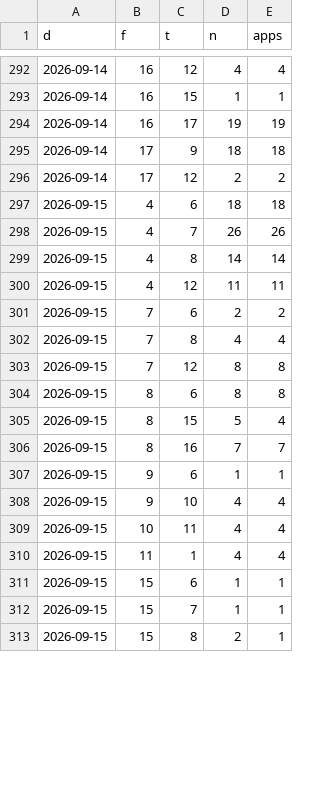
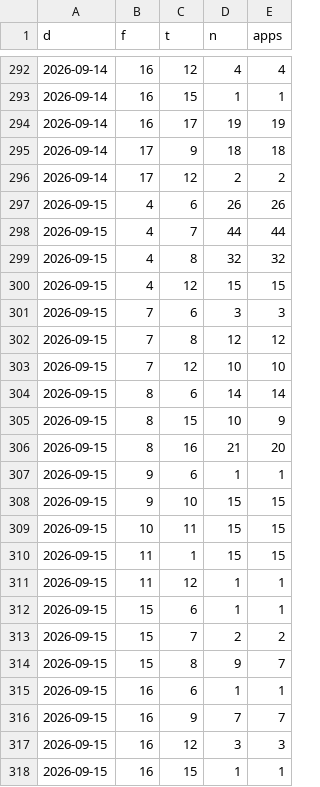
Before and after one commit to Volta-ge/reporting, a TSV file: volta-analytics-new-db/ops_flow.tsv, drawn as a sheet; only a part is shown, gaps mark what is left out; the diff covers the shown part only.

```diff
--- a/volta-analytics-new-db/ops_flow.tsv
+++ b/volta-analytics-new-db/ops_flow.tsv
@@ -296,18 +296,23 @@ d	f	t	n	apps
 2026-09-14	17	12	2	2
-2026-09-15	4	6	18	18
-2026-09-15	4	7	26	26
-2026-09-15	4	8	14	14
-2026-09-15	4	12	11	11
-2026-09-15	7	6	2	2
-2026-09-15	7	8	4	4
-2026-09-15	7	12	8	8
-2026-09-15	8	6	8	8
-2026-09-15	8	15	5	4
-2026-09-15	8	16	7	7
+2026-09-15	4	6	26	26
+2026-09-15	4	7	44	44
+2026-09-15	4	8	32	32
+2026-09-15	4	12	15	15
+2026-09-15	7	6	3	3
+2026-09-15	7	8	12	12
+2026-09-15	7	12	10	10
+2026-09-15	8	6	14	14
+2026-09-15	8	15	10	9
+2026-09-15	8	16	21	20
 2026-09-15	9	6	1	1
-2026-09-15	9	10	4	4
-2026-09-15	10	11	4	4
-2026-09-15	11	1	4	4
+2026-09-15	9	10	15	15
+2026-09-15	10	11	15	15
+2026-09-15	11	1	15	15
+2026-09-15	11	12	1	1
 2026-09-15	15	6	1	1
-2026-09-15	15	7	1	1
-2026-09-15	15	8	2	1
+2026-09-15	15	7	2	2
+2026-09-15	15	8	9	7
+2026-09-15	16	6	1	1
+2026-09-15	16	9	7	7
+2026-09-15	16	12	3	3
+2026-09-15	16	15	1	1
```
Also changed, not shown: 13 added rows and 4 edited cells elsewhere in this file, volta-analytics-new-db/coll_activity.tsv, volta-analytics-new-db/coll_od_loans.tsv, 47 other files.
